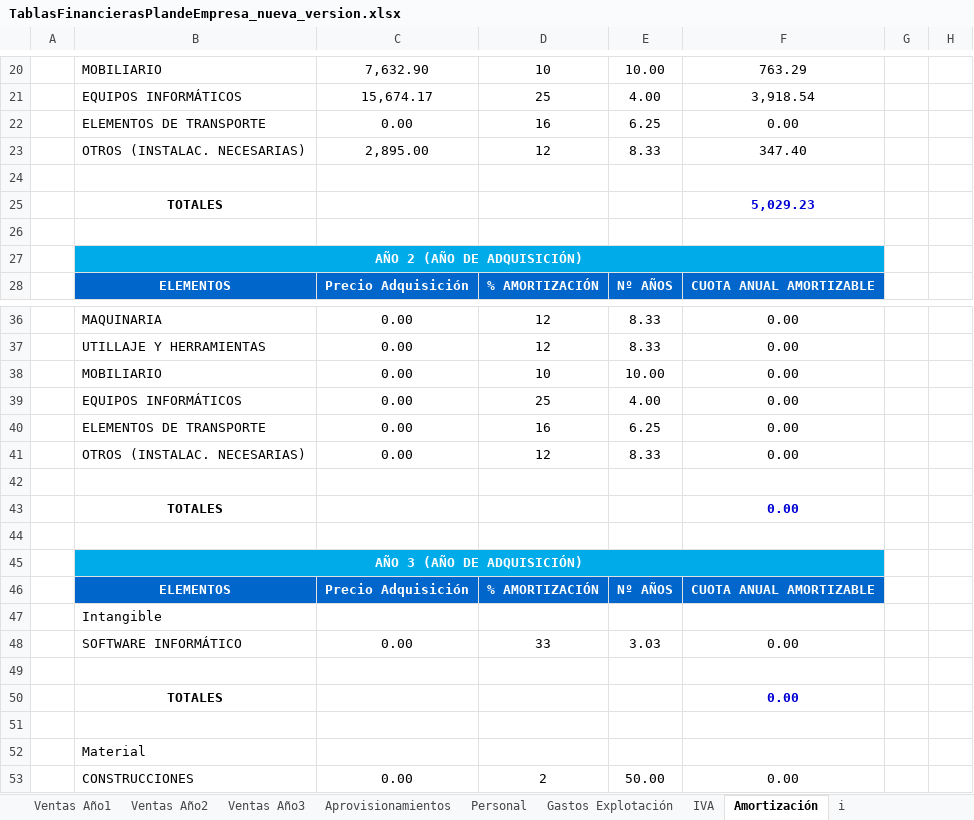
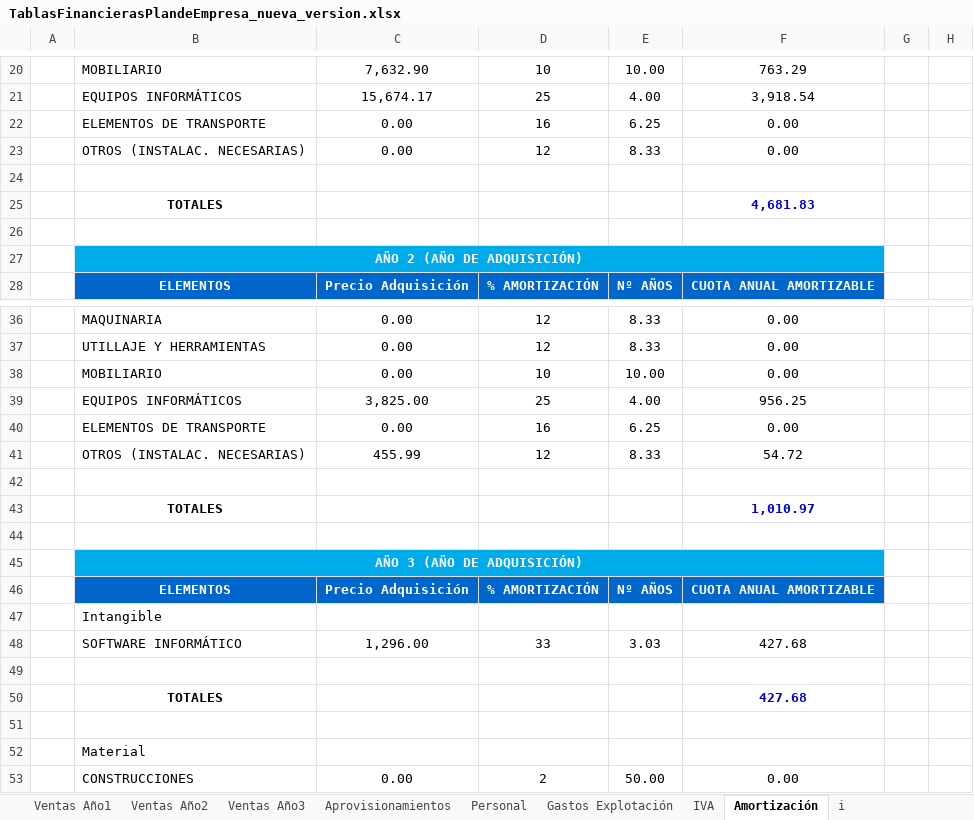
Before and after one commit to Gerard-Perujo/PlanDeEmpresa, an Excel workbook: Parte 3/TablasFinancierasPlandeEmpresa_nueva_version.xlsx, sheet Amortización, drawn as a sheet; only a part is shown, gaps mark what is left out; values as stored, in another font and other column widths than the file's, no borders; the diff names each change by its address in the sheet, - before the commit and + after, or states it on an @@ line.

```diff
--- a/Parte 3/TablasFinancierasPlandeEmpresa_nueva_version.xlsx (sheet Amortización)
+++ b/Parte 3/TablasFinancierasPlandeEmpresa_nueva_version.xlsx (sheet Amortización)
-C23: 2,895.00
+C23: 0.00
-F23: 347.40
+F23: 0.00
-F25: 5,029.23
+F25: 4,681.83
-C39: 0.00
+C39: 3,825.00
-F39: 0.00
+F39: 956.25
-C41: 0.00
+C41: 455.99
-F41: 0.00
+F41: 54.72
-F43: 0.00
+F43: 1,010.97
-C48: 0.00
+C48: 1,296.00
-F48: 0.00
+F48: 427.68
-F50: 0.00
+F50: 427.68
```
Also changed, not shown: sheet Credito LP, sheet Aprovisionamientos, sheet Cuenta Tesorería, sheet Personal, sheet Cuenta de Pérdidas y Ganancias, sheet Gastos Explotación, 13 more sheets, formulas that keep their value, charts or pictures, 3 other files.
